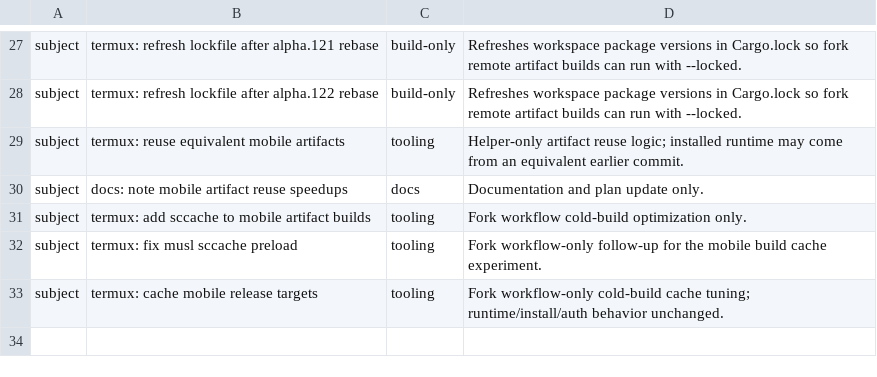
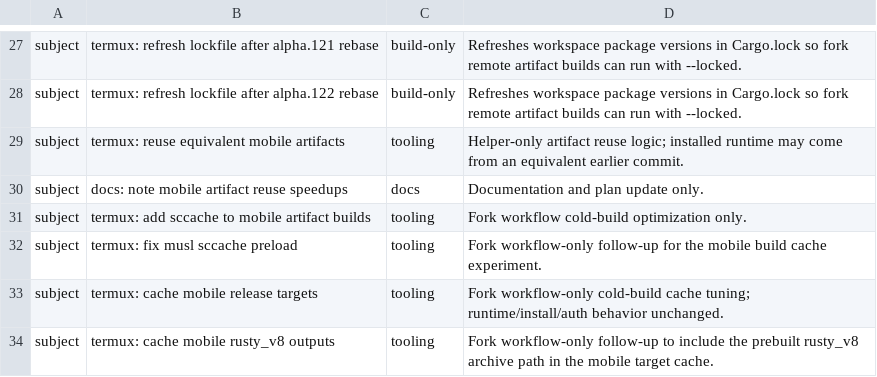
Before and after one commit to Kbediako/codex-termux-pocket, a TSV file: scripts/termux/patch_audit.tsv, drawn as a sheet; only a part is shown, gaps mark what is left out; the diff names each change by its address in the sheet, - before the commit and + after, or states it on an @@ line.

Commit message:
termux: cache mobile rusty_v8 outputs

```diff
--- a/scripts/termux/patch_audit.tsv
+++ b/scripts/termux/patch_audit.tsv
+row 34: subject | termux: cache mobile rusty_v8 outputs | tooling | Fork workflow-only follow-up to include the prebuilt rusty_v8 archive path in the mobile target cache.
```
Also changed, not shown: 2 other files.
